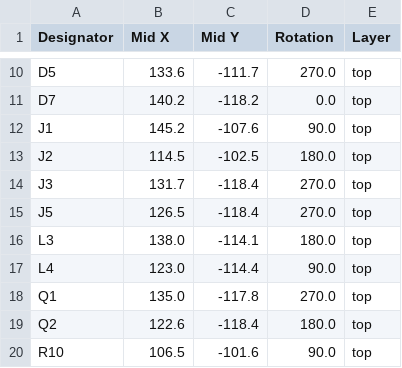
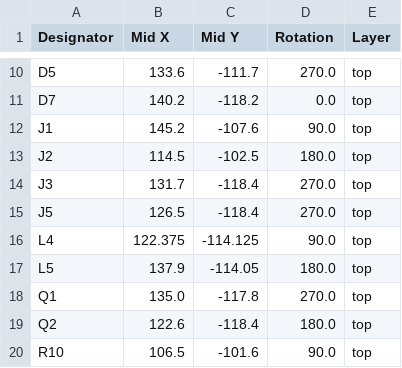
Before and after one commit to tomatenkuchen/holzeisenbahn-speed-control, a CSV file: hardware/control/production/train_positions.csv, drawn as a sheet; only a part is shown, gaps mark what is left out.

```diff
--- a/hardware/control/production/train_positions.csv
+++ b/hardware/control/production/train_positions.csv
@@ -15,4 +15,4 @@ J3,131.7,-118.4,270.0,top
 J5,126.5,-118.4,270.0,top
-L3,138.0,-114.1,180.0,top
-L4,123.0,-114.4,90.0,top
+L4,122.375,-114.125,90.0,top
+L5,137.9,-114.05,180.0,top
 Q1,135.0,-117.8,270.0,top
```
Also changed, not shown: hardware/control/production/train_bom.csv, hardware/control/production/train_designators.csv, 2 other files.
